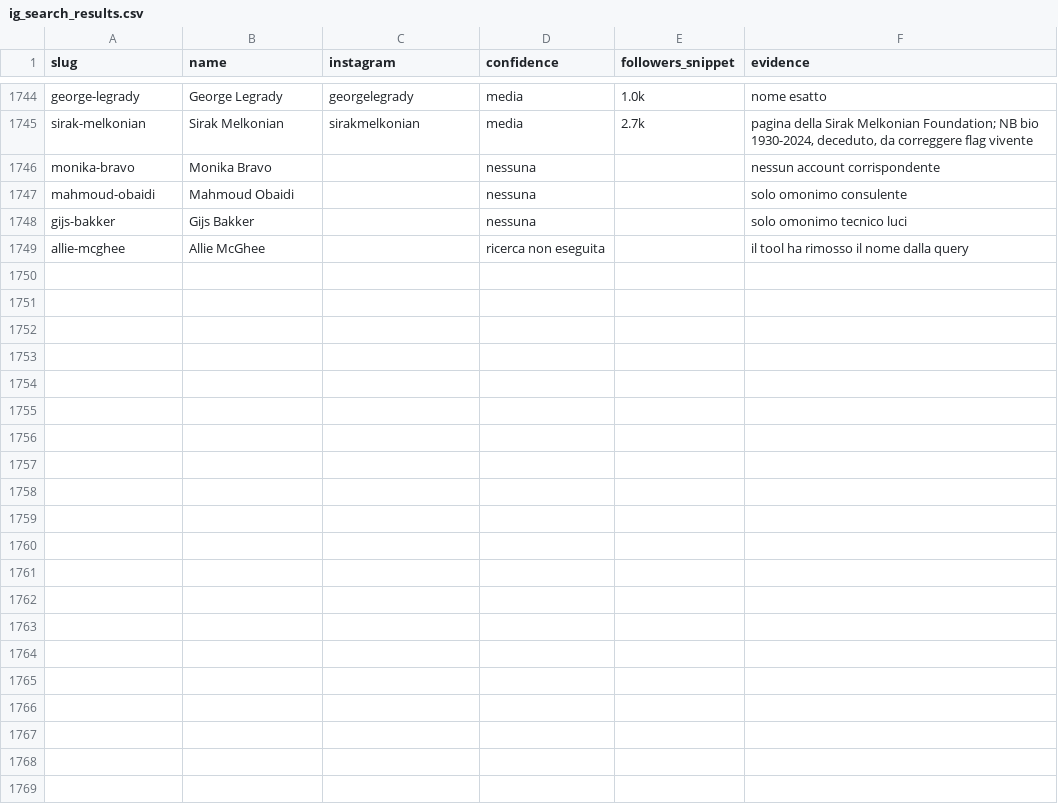
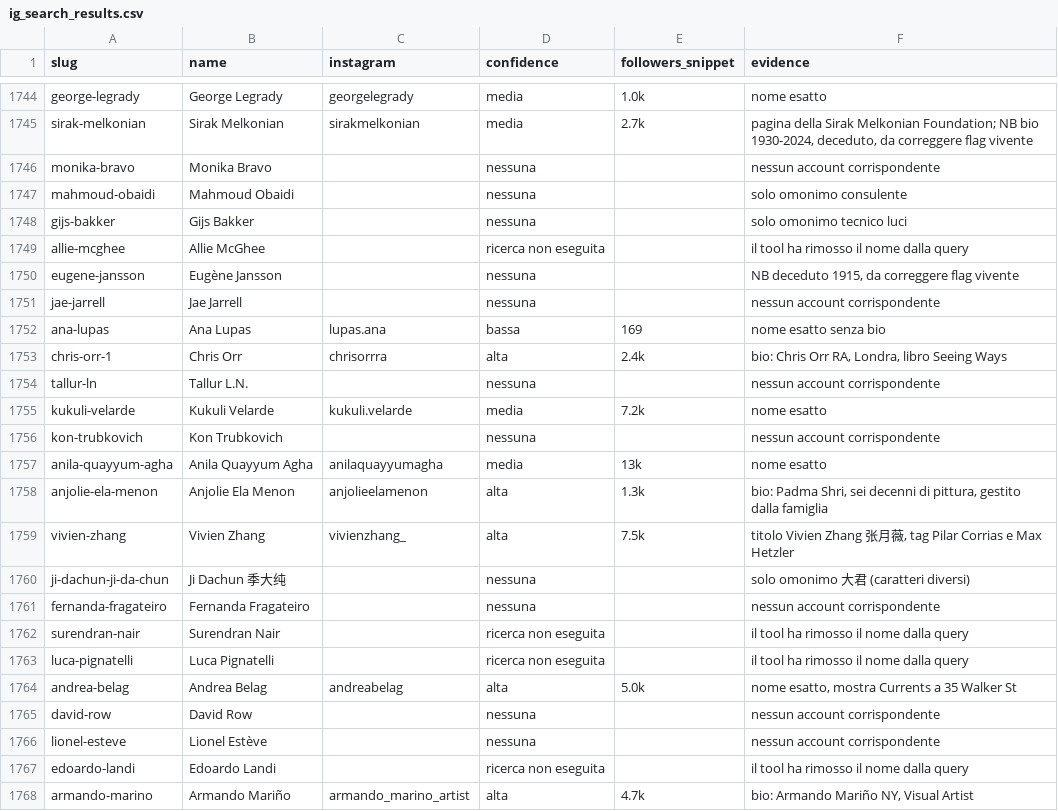
Before and after one commit to angelosalici3-cell/chess-coach-pro_2V, a CSV file: artsy-scraper/data/ig_search_results.csv, drawn as a sheet; only a part is shown, gaps mark what is left out; the diff covers the shown part only; the diff names each change by its address in the sheet, - before the commit and + after, or states it on an @@ line.

```diff
--- a/artsy-scraper/data/ig_search_results.csv
+++ b/artsy-scraper/data/ig_search_results.csv
+row 1750: eugene-jansson | Eugène Jansson |  | nessuna |  | NB deceduto 1915, da correggere flag vivente
+row 1751: jae-jarrell | Jae Jarrell |  | nessuna |  | nessun account corrispondente
+row 1752: ana-lupas | Ana Lupas | lupas.ana | bassa | 169 | nome esatto senza bio
+row 1753: chris-orr-1 | Chris Orr | chrisorrra | alta | 2.4k | bio: Chris Orr RA, Londra, libro Seeing Ways
+row 1754: tallur-ln | Tallur L.N. |  | nessuna |  | nessun account corrispondente
+row 1755: kukuli-velarde | Kukuli Velarde | kukuli.velarde | media | 7.2k | nome esatto
+row 1756: kon-trubkovich | Kon Trubkovich |  | nessuna |  | nessun account corrispondente
+row 1757: anila-quayyum-agha | Anila Quayyum Agha | anilaquayyumagha | media | 13k | nome esatto
+row 1758: anjolie-ela-menon | Anjolie Ela Menon | anjolieelamenon | alta | 1.3k | bio: Padma Shri, sei decenni di pittura, gestito dalla famiglia
+row 1759: vivien-zhang | Vivien Zhang | vivienzhang_ | alta | 7.5k | titolo Vivien Zhang 张月薇, tag Pilar Corrias e Max Hetzler
+row 1760: ji-dachun-ji-da-chun | Ji Dachun 季大纯 |  | nessuna |  | solo omonimo 大君 (caratteri diversi)
+row 1761: fernanda-fragateiro | Fernanda Fragateiro |  | nessuna |  | nessun account corrispondente
+row 1762: surendran-nair | Surendran Nair |  | ricerca non eseguita |  | il tool ha rimosso il nome dalla query
+row 1763: luca-pignatelli | Luca Pignatelli |  | ricerca non eseguita |  | il tool ha rimosso il nome dalla query
+row 1764: andrea-belag | Andrea Belag | andreabelag | alta | 5.0k | nome esatto, mostra Currents a 35 Walker St
+row 1765: david-row | David Row |  | nessuna |  | nessun account corrispondente
+row 1766: lionel-esteve | Lionel Estève |  | nessuna |  | nessun account corrispondente
+row 1767: edoardo-landi | Edoardo Landi |  | ricerca non eseguita |  | il tool ha rimosso il nome dalla query
+row 1768: armando-marino | Armando Mariño | armando_marino_artist | alta | 4.7k | bio: Armando Mariño NY, Visual Artist
```
Also changed, not shown: 21 added rows elsewhere in this file.
